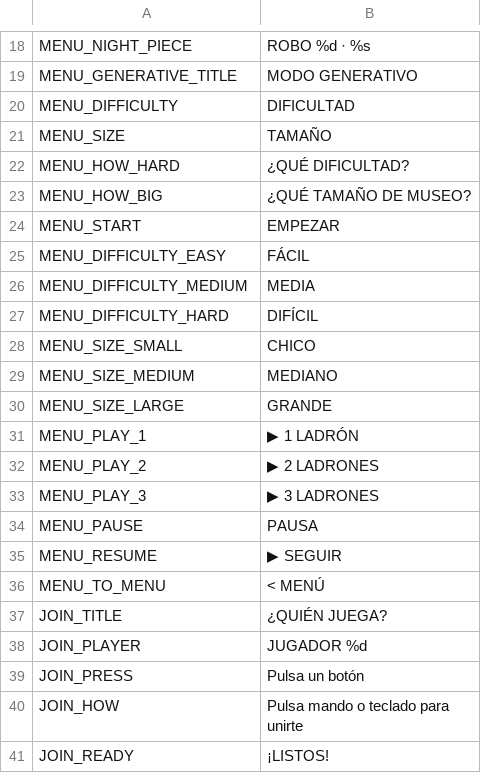
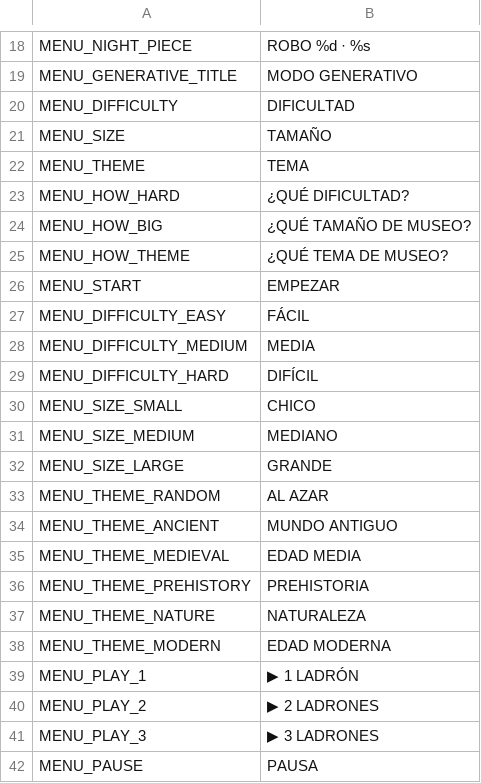
Before and after one commit to didelco/ladron, a CSV file: locale/texts.csv, drawn as a sheet; only a part is shown, gaps mark what is left out; the shorter side is filled out with more unchanged rows; the diff names each change by its address in the sheet, - before the commit and + after, or states it on an @@ line.

```diff
--- a/locale/texts.csv
+++ b/locale/texts.csv
+row 22: MENU_THEME | TEMA
+row 25: MENU_HOW_THEME | ¿QUÉ TEMA DE MUSEO?
+row 33: MENU_THEME_RANDOM | AL AZAR
+row 34: MENU_THEME_ANCIENT | MUNDO ANTIGUO
+row 35: MENU_THEME_MEDIEVAL | EDAD MEDIA
+row 36: MENU_THEME_PREHISTORY | PREHISTORIA
+row 37: MENU_THEME_NATURE | NATURALEZA
+row 38: MENU_THEME_MODERN | EDAD MODERNA
```
Also changed, not shown: 8 other files.
